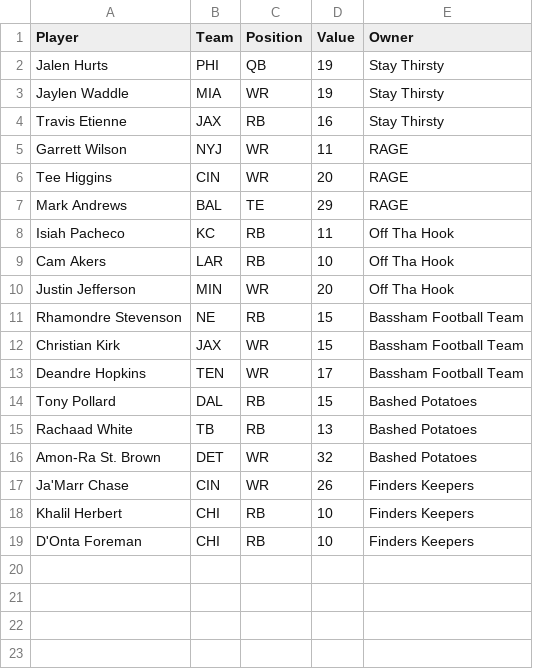
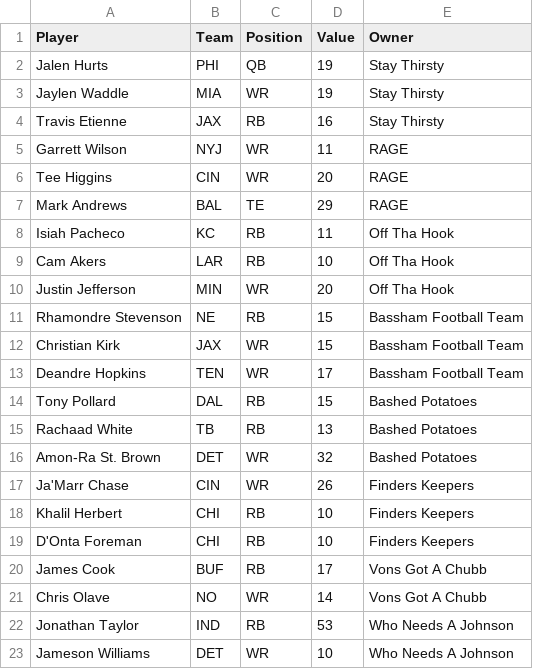
Before and after one commit to ethanKlaseen/auctionFiles, a CSV file: CBS Keeper Values 2023.csv, drawn as a sheet.

Commit message:
Add files via upload

```diff
--- a/CBS Keeper Values 2023.csv
+++ b/CBS Keeper Values 2023.csv
@@ -19 +19,5 @@ Khalil Herbert,CHI,RB,10,Finders Keepers
 D'Onta Foreman,CHI,RB,10,Finders Keepers
+James Cook,BUF,RB,17,Vons Got A Chubb
+Chris Olave,NO,WR,14,Vons Got A Chubb
+Jonathan Taylor,IND,RB,53,Who Needs A Johnson
+Jameson Williams,DET,WR,10,Who Needs A Johnson
```
